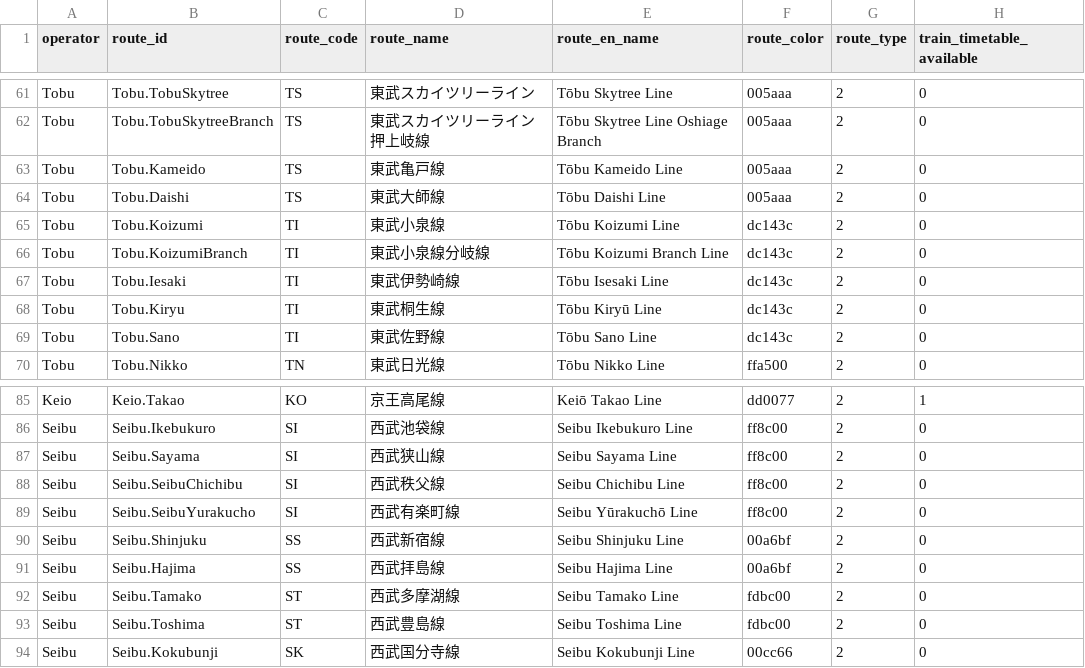
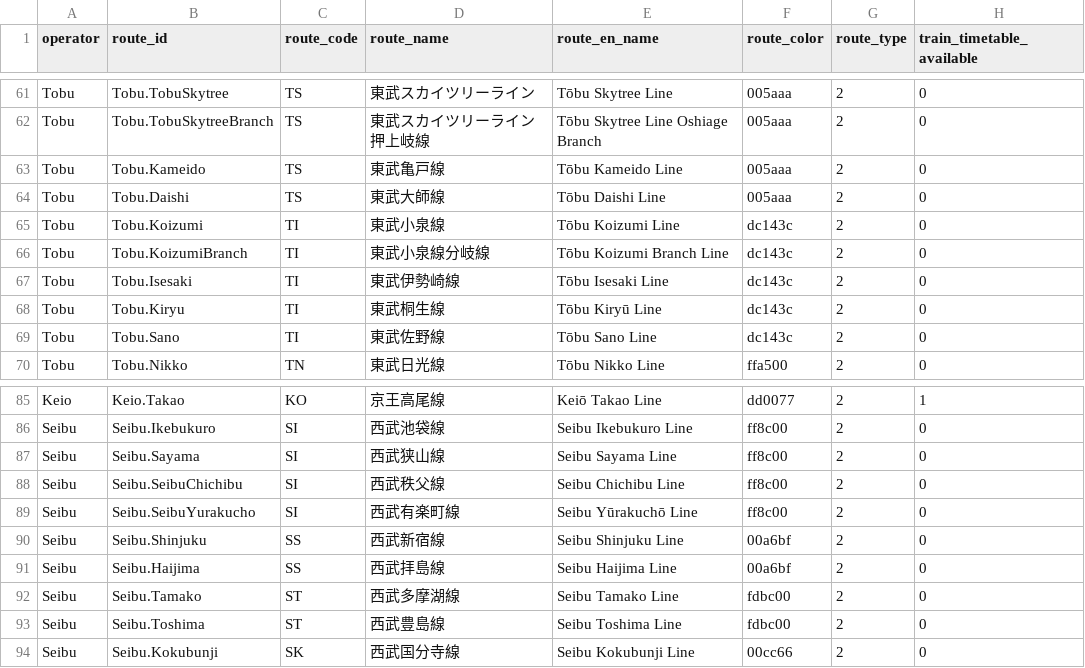
Before and after one commit to chuwyton/TokyoGTFS, a CSV file: data/train_routes.csv, drawn as a sheet; only a part is shown, gaps mark what is left out.

Commit message:
Train Routes typos fix

```diff
--- a/data/train_routes.csv
+++ b/data/train_routes.csv
@@ -66,3 +66,3 @@
 "Tobu","Tobu.KoizumiBranch","TI","東武小泉線分岐線","Tōbu Koizumi Branch Line","dc143c",2,0
-"Tobu","Tobu.Iesaki","TI","東武伊勢崎線","Tōbu Isesaki Line","dc143c",2,0
+"Tobu","Tobu.Isesaki","TI","東武伊勢崎線","Tōbu Isesaki Line","dc143c",2,0
 "Tobu","Tobu.Kiryu","TI","東武桐生線","Tōbu Kiryū Line","dc143c",2,0
@@ -90,3 +90,3 @@
 "Seibu","Seibu.Shinjuku","SS","西武新宿線","Seibu Shinjuku Line","00a6bf",2,0
-"Seibu","Seibu.Hajima","SS","西武拝島線","Seibu Hajima Line","00a6bf",2,0
+"Seibu","Seibu.Haijima","SS","西武拝島線","Seibu Haijima Line","00a6bf",2,0
 "Seibu","Seibu.Tamako","ST","西武多摩湖線","Seibu Tamako Line","fdbc00",2,0
```
